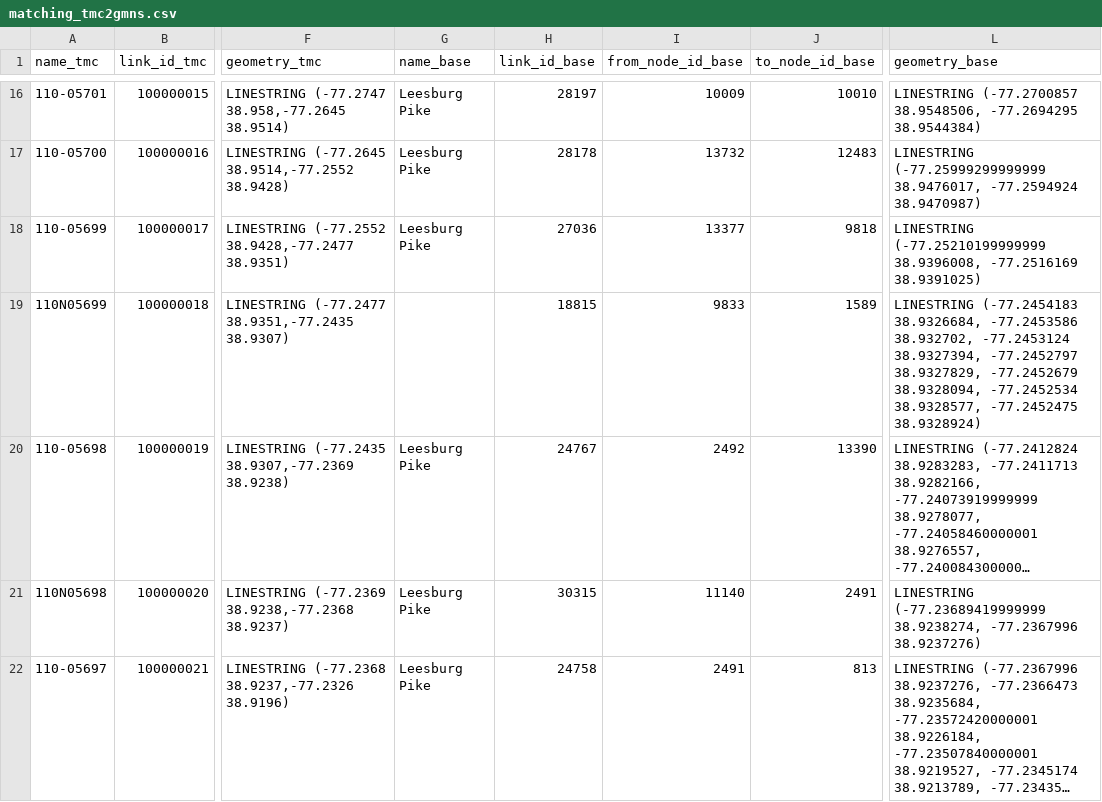
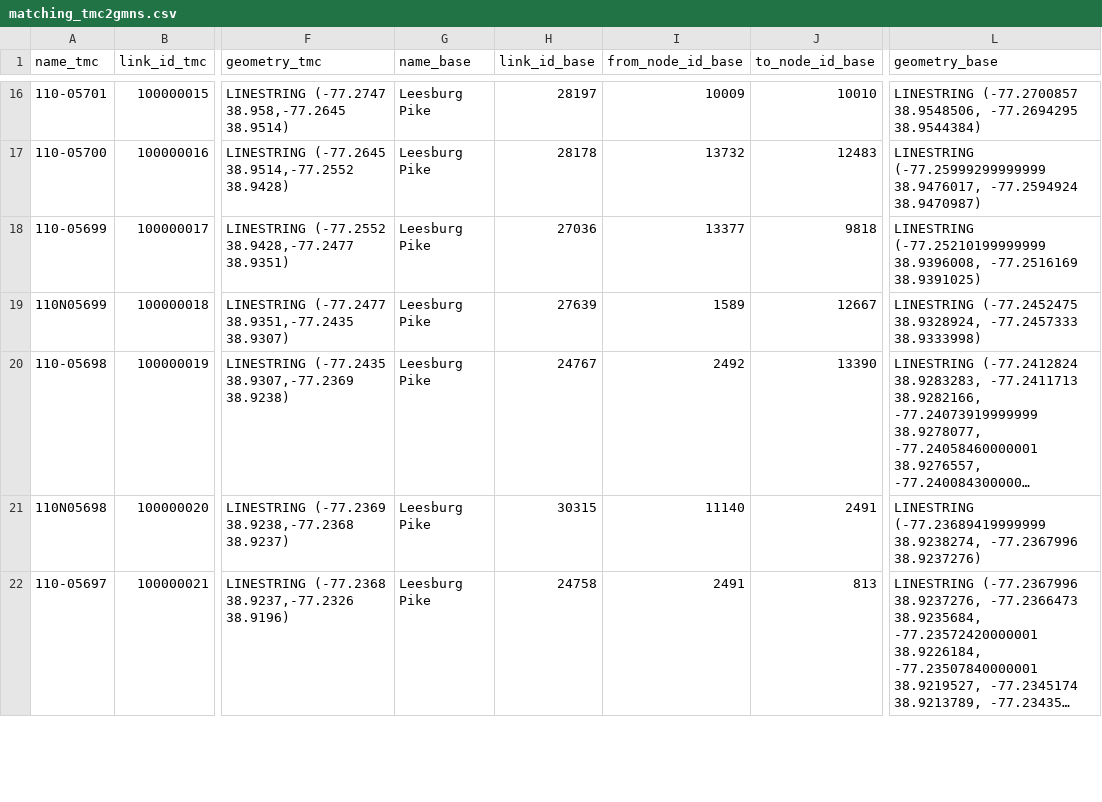
Before and after one commit to chrisyangsong/TMC2GMNS, a CSV file: matching_tmc2gmns.csv, drawn as a sheet; only a part is shown, gaps mark what is left out; long unchanged cells end in …; the diff covers the shown part only; the diff names each change by its address in the sheet, - before the commit and + after, or states it on an @@ line.

```diff
--- a/matching_tmc2gmns.csv
+++ b/matching_tmc2gmns.csv
-G19 (name_base): (empty)
+G19 (name_base): Leesburg Pike
-H19 (link_id_base): 18815
+H19 (link_id_base): 27639
-I19 (from_node_id_base): 9833
+I19 (from_node_id_base): 1589
-J19 (to_node_id_base): 1589
+J19 (to_node_id_base): 12667
-L19 (geometry_base): LINESTRING (-77.2454183 38.9326684, -77.2453586 38.932702, -77.2453124 38.9327394, -77.2452797 38.9327829, -77.2452679 38.9328094, -77.2452534 38.9328577, -77.2452475 38.9328924)
+L19 (geometry_base): LINESTRING (-77.2452475 38.9328924, -77.2457333 38.9333998)
```
Also changed, not shown: 68 edited cells elsewhere in this file, 7 other files.
